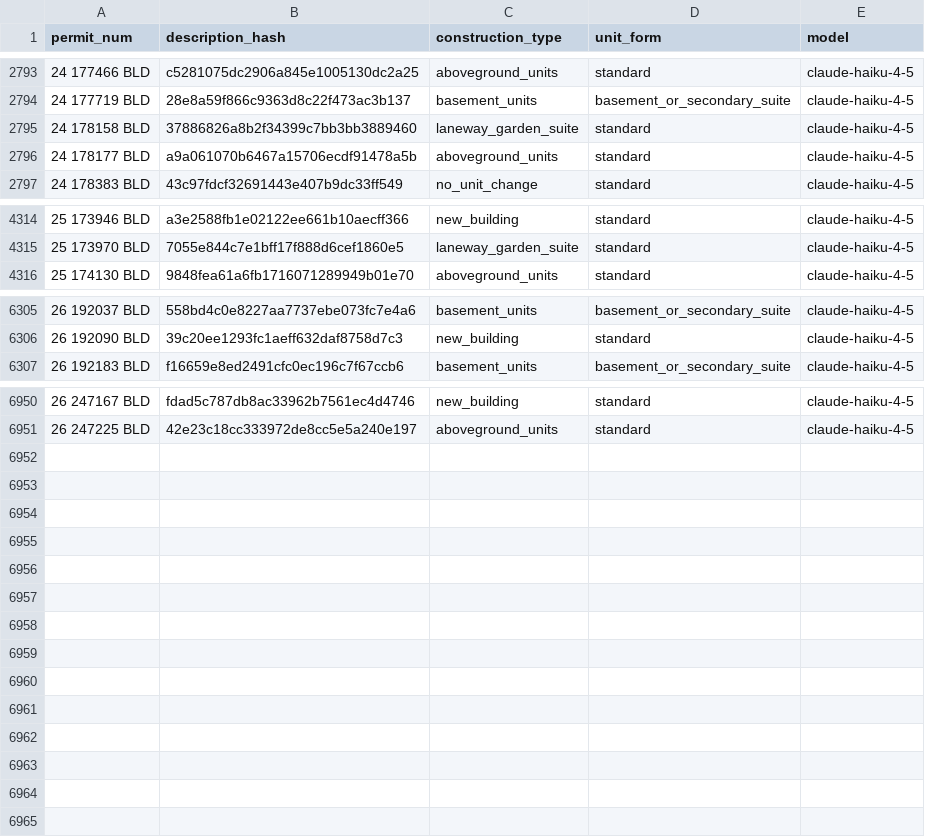
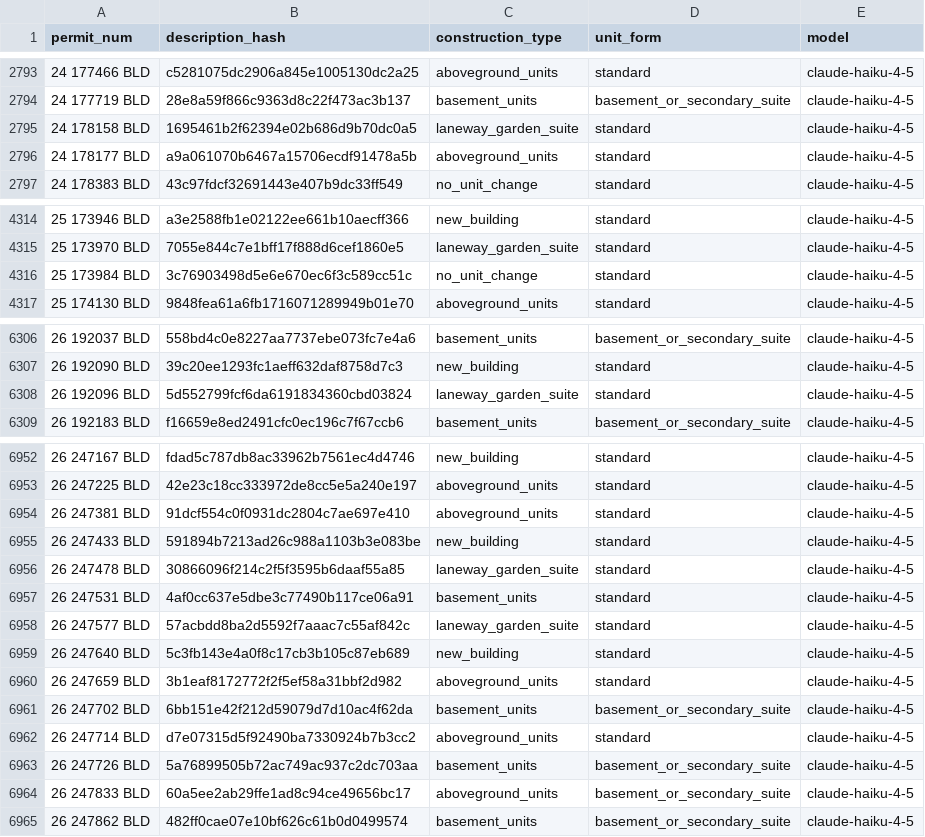
Before and after one commit to zuzubak/to-multiplex-map, a CSV file: dbt/seeds/llm_permit_scope.csv, drawn as a sheet; only a part is shown, gaps mark what is left out; the diff covers the shown part only.

```diff
--- a/dbt/seeds/llm_permit_scope.csv
+++ b/dbt/seeds/llm_permit_scope.csv
@@ -2794,3 +2794,3 @@ permit_num,description_hash,construction_type,unit_form,model
 24 177719 BLD,28e8a59f866c9363d8c22f473ac3b137,basement_units,basement_or_secondary_suite,claude-haiku-4-5
-24 178158 BLD,37886826a8b2f34399c7bb3bb3889460,laneway_garden_suite,standard,claude-haiku-4-5
+24 178158 BLD,1695461b2f62394e02b686d9b70dc0a5,laneway_garden_suite,standard,claude-haiku-4-5
 24 178177 BLD,a9a061070b6467a15706ecdf91478a5b,aboveground_units,standard,claude-haiku-4-5
@@ -4315,2 +4315,3 @@ permit_num,description_hash,construction_type,unit_form,model
 25 173970 BLD,7055e844c7e1bff17f888d6cef1860e5,laneway_garden_suite,standard,claude-haiku-4-5
+25 173984 BLD,3c76903498d5e6e670ec6f3c589cc51c,no_unit_change,standard,claude-haiku-4-5
 25 174130 BLD,9848fea61a6fb1716071289949b01e70,aboveground_units,standard,claude-haiku-4-5
@@ -6306,2 +6307,3 @@ permit_num,description_hash,construction_type,unit_form,model
 26 192090 BLD,39c20ee1293fc1aeff632daf8758d7c3,new_building,standard,claude-haiku-4-5
+26 192096 BLD,5d552799fcf6da6191834360cbd03824,laneway_garden_suite,standard,claude-haiku-4-5
 26 192183 BLD,f16659e8ed2491cfc0ec196c7f67ccb6,basement_units,basement_or_secondary_suite,claude-haiku-4-5
@@ -6951 +6953,13 @@ permit_num,description_hash,construction_type,unit_form,model
 26 247225 BLD,42e23c18cc333972de8cc5e5a240e197,aboveground_units,standard,claude-haiku-4-5
+26 247381 BLD,91dcf554c0f0931dc2804c7ae697e410,aboveground_units,standard,claude-haiku-4-5
+26 247433 BLD,591894b7213ad26c988a1103b3e083be,new_building,standard,claude-haiku-4-5
+26 247478 BLD,30866096f214c2f5f3595b6daaf55a85,laneway_garden_suite,standard,claude-haiku-4-5
+26 247531 BLD,4af0cc637e5dbe3c77490b117ce06a91,basement_units,standard,claude-haiku-4-5
+26 247577 BLD,57acbdd8ba2d5592f7aaac7c55af842c,laneway_garden_suite,standard,claude-haiku-4-5
+26 247640 BLD,5c3fb143e4a0f8c17cb3b105c87eb689,new_building,standard,claude-haiku-4-5
+26 247659 BLD,3b1eaf8172772f2f5ef58a31bbf2d982,aboveground_units,standard,claude-haiku-4-5
+26 247702 BLD,6bb151e42f212d59079d7d10ac4f62da,basement_units,basement_or_secondary_suite,claude-haiku-4-5
+26 247714 BLD,d7e07315d5f92490ba7330924b7b3cc2,aboveground_units,standard,claude-haiku-4-5
+26 247726 BLD,5a76899505b72ac749ac937c2dc703aa,basement_units,basement_or_secondary_suite,claude-haiku-4-5
+26 247833 BLD,60a5ee2ab29ffe1ad8c94ce49656bc17,aboveground_units,basement_or_secondary_suite,claude-haiku-4-5
+26 247862 BLD,482ff0cae07e10bf626c61b0d0499574,basement_units,basement_or_secondary_suite,claude-haiku-4-5
```
Also changed, not shown: 3 edited cells elsewhere in this file, 3 other files.
